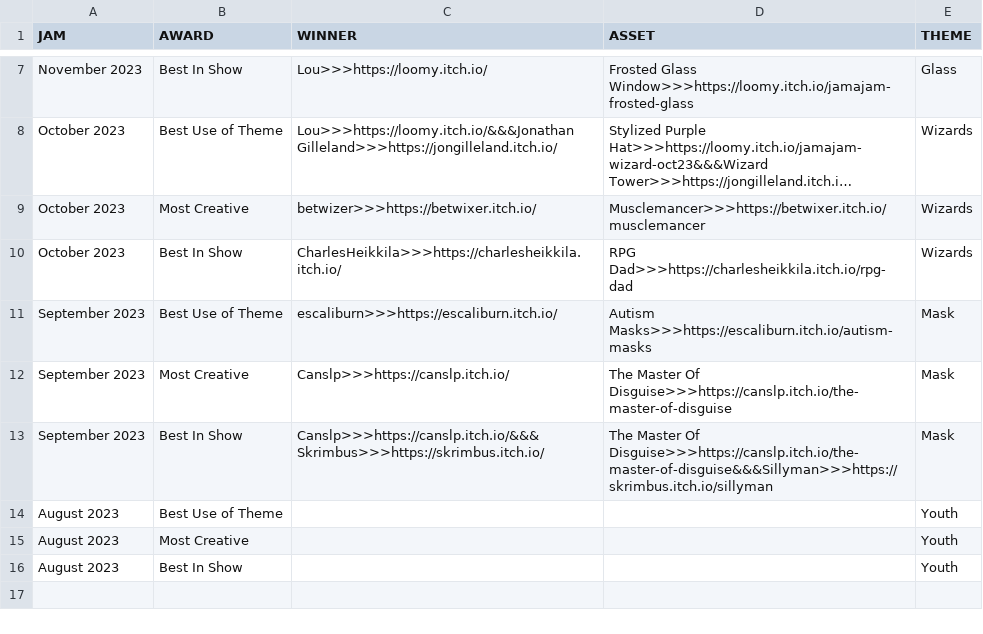
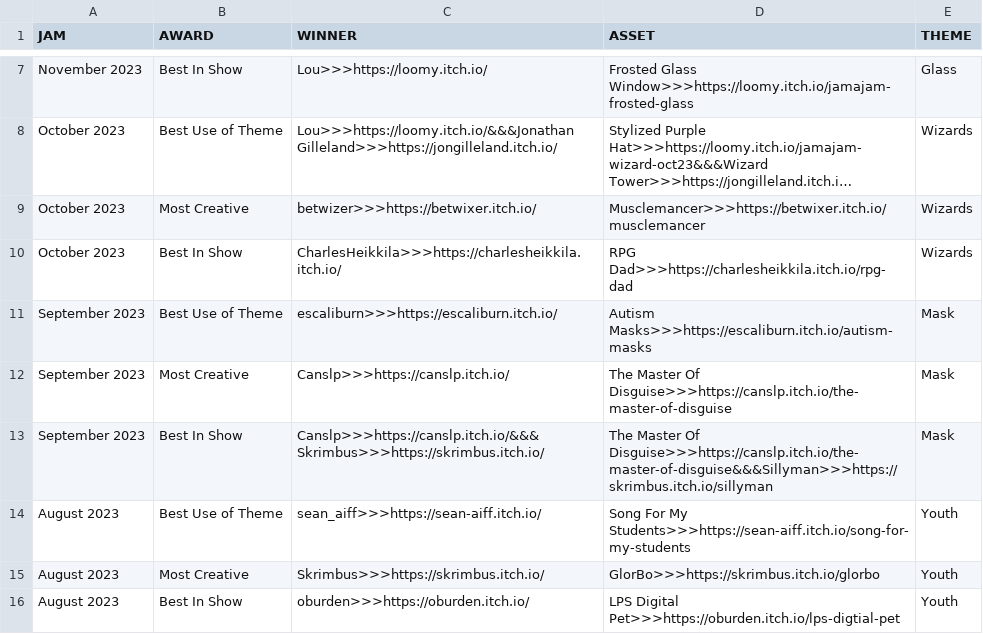
Before and after one commit to FawnGuardian/FawnGuardian.github.io, a CSV file: docs/data/winners.csv, drawn as a sheet; only a part is shown, gaps mark what is left out; long unchanged cells end in ….

```diff
--- a/docs/data/winners.csv
+++ b/docs/data/winners.csv
@@ -13,4 +13,4 @@ September 2023,Most Creative,Canslp>>>https://canslp.itch.io/,The Master Of Disg
 September 2023,Best In Show,Canslp>>>https://canslp.itch.io/&&&Skrimbus>>>https://skrimbus.itch.io/,The Master Of Disguise>>>https://canslp.itch.io/the-master-of-disguise&&&Sillyman>>>https://skrimbus.itch.io/sillyman,Mask
-August 2023,Best Use of Theme,,,Youth
-August 2023,Most Creative,,,Youth
-August 2023,Best In Show,,,Youth
+August 2023,Best Use of Theme,sean_aiff>>>https://sean-aiff.itch.io/,Song For My Students>>>https://sean-aiff.itch.io/song-for-my-students,Youth
+August 2023,Most Creative,Skrimbus>>>https://skrimbus.itch.io/,GlorBo>>>https://skrimbus.itch.io/glorbo,Youth
+August 2023,Best In Show,oburden>>>https://oburden.itch.io/,LPS Digital Pet>>>https://oburden.itch.io/lps-digtial-pet,Youth
```
Also changed, not shown: 5 other files.
